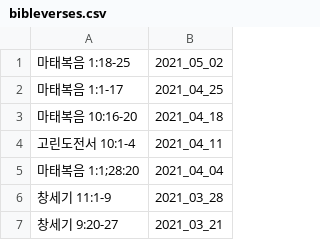
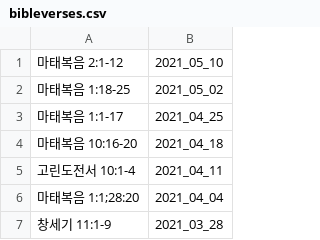
Before and after one commit to petercpark/Holy-People-Church, a CSV file: bibleverses.csv, drawn as a sheet; only a part is shown; the shorter side is filled out with more unchanged rows.

Commit message:
Update bibleverses.csv

```diff
--- a/bibleverses.csv
+++ b/bibleverses.csv
@@ -1 +1,2 @@
+마태복음 2:1-12,2021_05_10
 마태복음 1:18-25,2021_05_02
```
